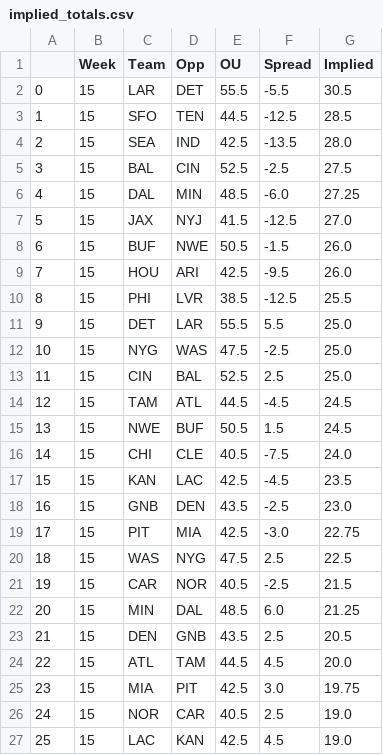
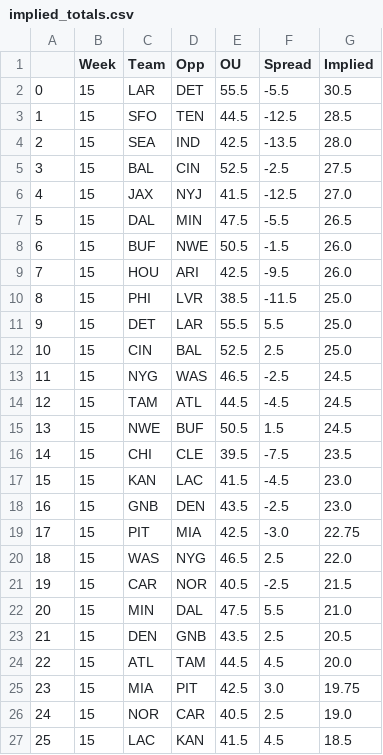
Before and after one commit to JonPGH/nflApp, a CSV file: Data/implied_totals.csv, drawn as a sheet; only a part is shown; the diff covers the shown part only.

```diff
--- a/Data/implied_totals.csv
+++ b/Data/implied_totals.csv
@@ -5,19 +5,19 @@
 3,15,BAL,CIN,52.5,-2.5,27.5
-4,15,DAL,MIN,48.5,-6.0,27.25
-5,15,JAX,NYJ,41.5,-12.5,27.0
+4,15,JAX,NYJ,41.5,-12.5,27.0
+5,15,DAL,MIN,47.5,-5.5,26.5
 6,15,BUF,NWE,50.5,-1.5,26.0
 7,15,HOU,ARI,42.5,-9.5,26.0
-8,15,PHI,LVR,38.5,-12.5,25.5
+8,15,PHI,LVR,38.5,-11.5,25.0
 9,15,DET,LAR,55.5,5.5,25.0
-10,15,NYG,WAS,47.5,-2.5,25.0
-11,15,CIN,BAL,52.5,2.5,25.0
+10,15,CIN,BAL,52.5,2.5,25.0
+11,15,NYG,WAS,46.5,-2.5,24.5
 12,15,TAM,ATL,44.5,-4.5,24.5
 13,15,NWE,BUF,50.5,1.5,24.5
-14,15,CHI,CLE,40.5,-7.5,24.0
-15,15,KAN,LAC,42.5,-4.5,23.5
+14,15,CHI,CLE,39.5,-7.5,23.5
+15,15,KAN,LAC,41.5,-4.5,23.0
 16,15,GNB,DEN,43.5,-2.5,23.0
 17,15,PIT,MIA,42.5,-3.0,22.75
-18,15,WAS,NYG,47.5,2.5,22.5
+18,15,WAS,NYG,46.5,2.5,22.0
 19,15,CAR,NOR,40.5,-2.5,21.5
-20,15,MIN,DAL,48.5,6.0,21.25
+20,15,MIN,DAL,47.5,5.5,21.0
 21,15,DEN,GNB,43.5,2.5,20.5
@@ -26,2 +26,2 @@
 24,15,NOR,CAR,40.5,2.5,19.0
-25,15,LAC,KAN,42.5,4.5,19.0
+25,15,LAC,KAN,41.5,4.5,18.5
```
Also changed, not shown: 11 edited cells elsewhere in this file, Data/bookproj.csv, Data/nfl_schedule.csv, 5 other files.
